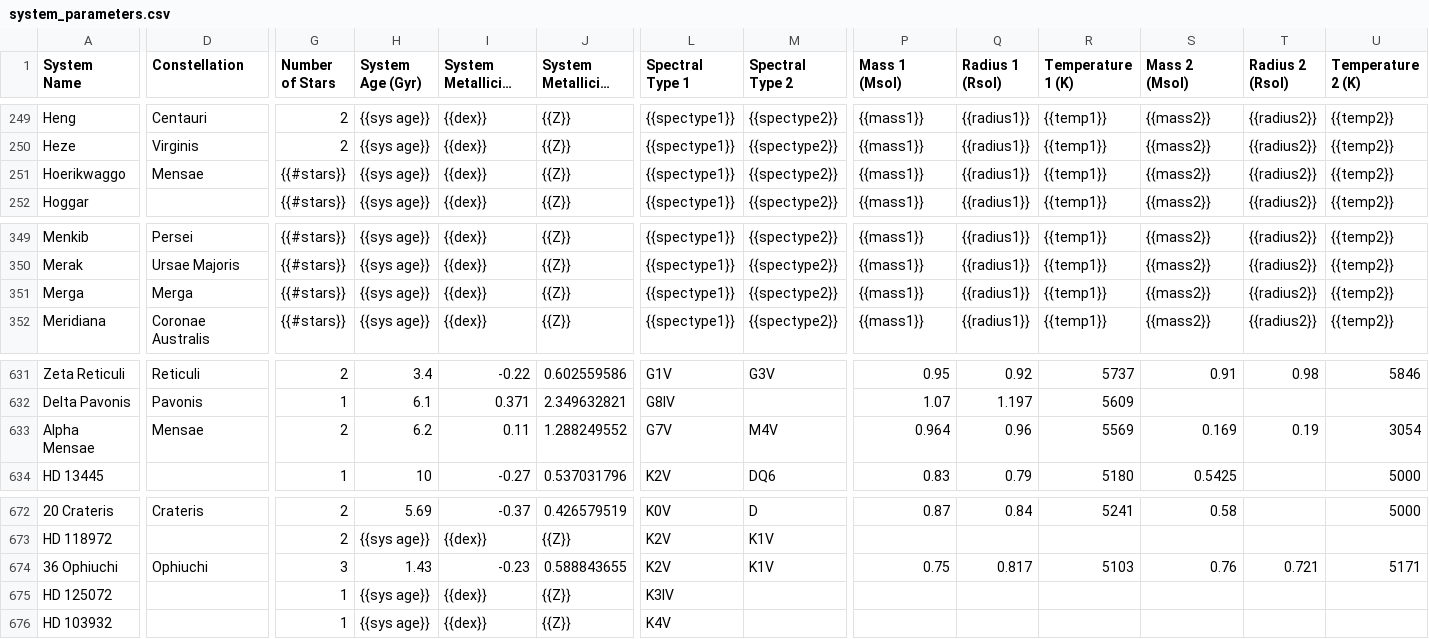
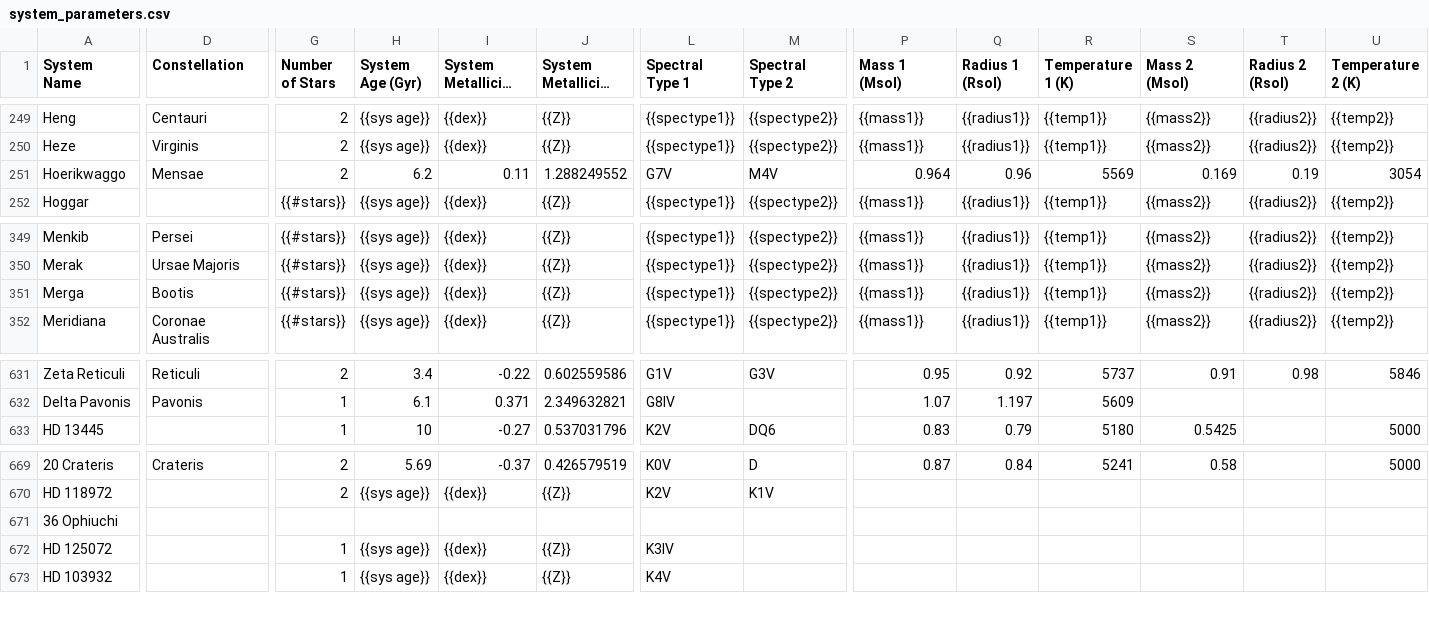
Before and after one commit to tcdoggett/gaia, a CSV file: src/planetary_system_data/system_parameters.csv, drawn as a sheet; only a part is shown, gaps mark what is left out; long unchanged cells end in …; removed rows and columns are numbered as before the commit, all else as after; rows hold the shown columns only; the diff covers the shown part only; the diff names each change by its address in the sheet, - before the commit and + after, or states it on an @@ line.

Commit message:
Update system_parameters.csv
fix typos + remove duplicate entries

```diff
--- a/src/planetary_system_data/system_parameters.csv
+++ b/src/planetary_system_data/system_parameters.csv
-G251 (Number of Stars): {{#stars}}
+G251 (Number of Stars): 2
-H251 (System Age (Gyr)): {{sys age}}
+H251 (System Age (Gyr)): 6.2
-I251 (System Metallicity (dex)): {{dex}}
+I251 (System Metallicity (dex)): 0.11
-J251 (System Metallicity (Z)): {{Z}}
+J251 (System Metallicity (Z)): 1.288249552
-L251 (Spectral Type 1): {{spectype1}}
+L251 (Spectral Type 1): G7V
-M251 (Spectral Type 2): {{spectype2}}
+M251 (Spectral Type 2): M4V
-P251 (Mass 1 (Msol)): {{mass1}}
+P251 (Mass 1 (Msol)): 0.964
-Q251 (Radius 1 (Rsol)): {{radius1}}
+Q251 (Radius 1 (Rsol)): 0.96
-R251 (Temperature 1 (K)): {{temp1}}
+R251 (Temperature 1 (K)): 5569
-S251 (Mass 2 (Msol)): {{mass2}}
+S251 (Mass 2 (Msol)): 0.169
-T251 (Radius 2 (Rsol)): {{radius2}}
+T251 (Radius 2 (Rsol)): 0.19
-U251 (Temperature 2 (K)): {{temp2}}
+U251 (Temperature 2 (K)): 3054
-D351 (Constellation): Merga
+D351 (Constellation): Bootis
-row 633: Alpha Mensae | Mensae | 2 | 6.2 | 0.11 | 1.288249552 | G7V | M4V | 0.964 | 0.96 | 5569 | 0.169 | 0.19 | 3054
-D671 (Constellation): Ophiuchi
+D671 (Constellation): (empty)
-G671 (Number of Stars): 3
+G671 (Number of Stars): (empty)
-H671 (System Age (Gyr)): 1.43
+H671 (System Age (Gyr)): (empty)
-I671 (System Metallicity (dex)): -0.23
+I671 (System Metallicity (dex)): (empty)
-J671 (System Metallicity (Z)): 0.588843655
+J671 (System Metallicity (Z)): (empty)
-L671 (Spectral Type 1): K2V
+L671 (Spectral Type 1): (empty)
-M671 (Spectral Type 2): K1V
+M671 (Spectral Type 2): (empty)
-P671 (Mass 1 (Msol)): 0.75
+P671 (Mass 1 (Msol)): (empty)
-Q671 (Radius 1 (Rsol)): 0.817
+Q671 (Radius 1 (Rsol)): (empty)
-R671 (Temperature 1 (K)): 5103
+R671 (Temperature 1 (K)): (empty)
-S671 (Mass 2 (Msol)): 0.76
+S671 (Mass 2 (Msol)): (empty)
-T671 (Radius 2 (Rsol)): 0.721
+T671 (Radius 2 (Rsol)): (empty)
-U671 (Temperature 2 (K)): 5171
+U671 (Temperature 2 (K)): (empty)
```
Also changed, not shown: 2 removed rows and 82 edited cells elsewhere in this file.
